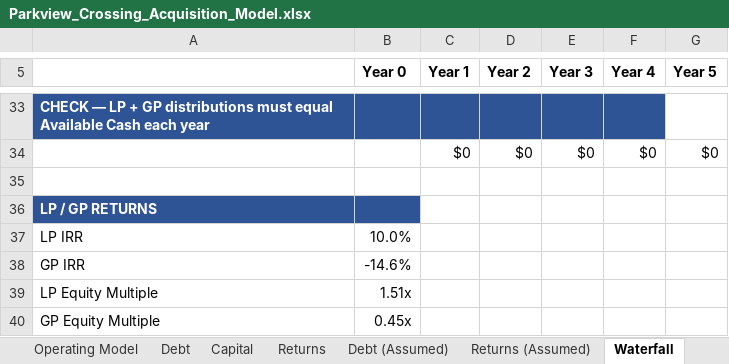
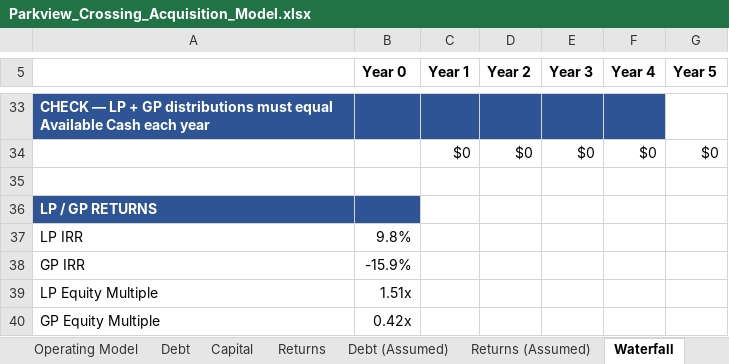
Before and after one commit to RexFullerton/multifamily-acquisition-model, an Excel workbook: Parkview_Crossing_Acquisition_Model.xlsx, sheet Waterfall, drawn as a sheet; only a part is shown, gaps mark what is left out; values as stored, in another font and other column widths than the file's, no borders; the diff covers the shown part only; the diff names each change by its address in the sheet, - before the commit and + after, or states it on an @@ line.

```diff
--- a/Parkview_Crossing_Acquisition_Model.xlsx (sheet Waterfall)
+++ b/Parkview_Crossing_Acquisition_Model.xlsx (sheet Waterfall)
-B37 (Year 0): 10.0%
+B37 (Year 0): 9.8%
-B38 (Year 0): -14.6%
+B38 (Year 0): -15.9%
-B40 (Year 0): 0.45x
+B40 (Year 0): 0.42x
```
Also changed, not shown: 34 edited cells elsewhere in this sheet, sheet Sensitivity, sheet Operating Model, sheet Returns, sheet Summary, sheet Returns (Assumed), sheet Assumptions, 5 more sheets, formulas that keep their value, 5 other files.
